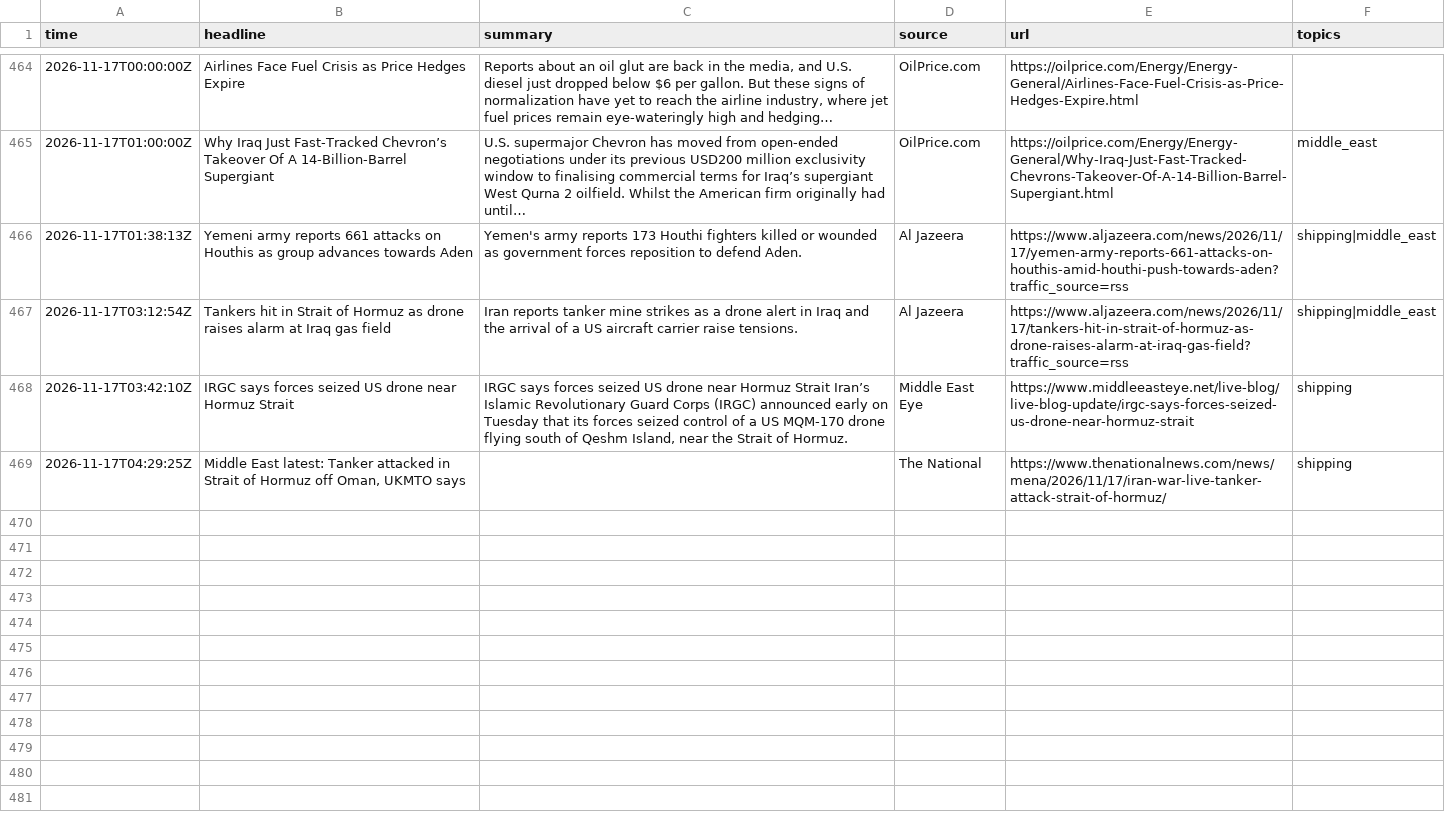
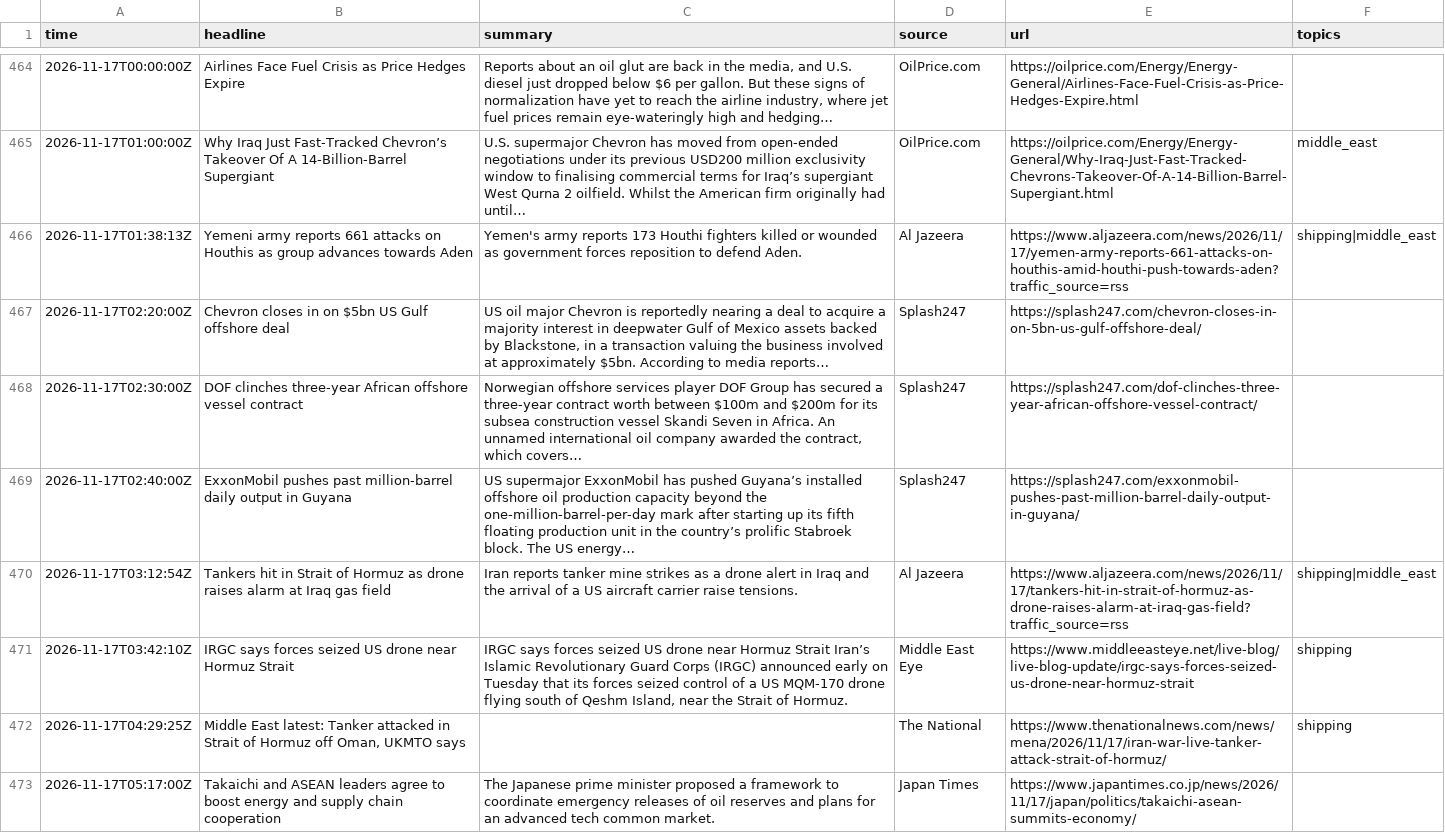
Before and after one commit to lukehamiltn/oil-tracker, a CSV file: news_data/feeds/2026-11.csv, drawn as a sheet; only a part is shown, gaps mark what is left out; the diff covers the shown part only; the diff names each change by its address in the sheet, - before the commit and + after, or states it on an @@ line.

```diff
--- a/news_data/feeds/2026-11.csv
+++ b/news_data/feeds/2026-11.csv
+row 467: 2026-11-17T02:20:00Z | Chevron closes in on $5bn US Gulf offshore deal | US oil major Chevron is reportedly nearing a deal to acquire a majority interest in deepwater Gulf of Mexico assets backed by Blackstone, in a transaction valuing the business involved at approximately $5bn. According to media reports… | Splash247 | https://splash247.com/chevron-closes-in-on-5bn-us-gulf-offshore-deal/
+row 468: 2026-11-17T02:30:00Z | DOF clinches three-year African offshore vessel contract | Norwegian offshore services player DOF Group has secured a three-year contract worth between $100m and $200m for its subsea construction vessel Skandi Seven in Africa. An unnamed international oil company awarded the contract, which covers… | Splash247 | https://splash247.com/dof-clinches-three-year-african-offshore-vessel-contract/
+row 469: 2026-11-17T02:40:00Z | ExxonMobil pushes past million-barrel daily output in Guyana | US supermajor ExxonMobil has pushed Guyana’s installed offshore oil production capacity beyond the one-million-barrel-per-day mark after starting up its fifth floating production unit in the country’s prolific Stabroek block. The US energy… | Splash247 | https://splash247.com/exxonmobil-pushes-past-million-barrel-daily-output-in-guyana/
+row 473: 2026-11-17T05:17:00Z | Takaichi and ASEAN leaders agree to boost energy and supply chain cooperation | The Japanese prime minister proposed a framework to coordinate emergency releases of oil reserves and plans for an advanced tech common market. | Japan Times | https://www.japantimes.co.jp/news/2026/11/17/japan/politics/takaichi-asean-summits-economy/
```
Also changed, not shown: 6 added rows and 2 moved rows elsewhere in this file, news_data/curve.csv, news_data/futures_closes.csv, 2 other files.
